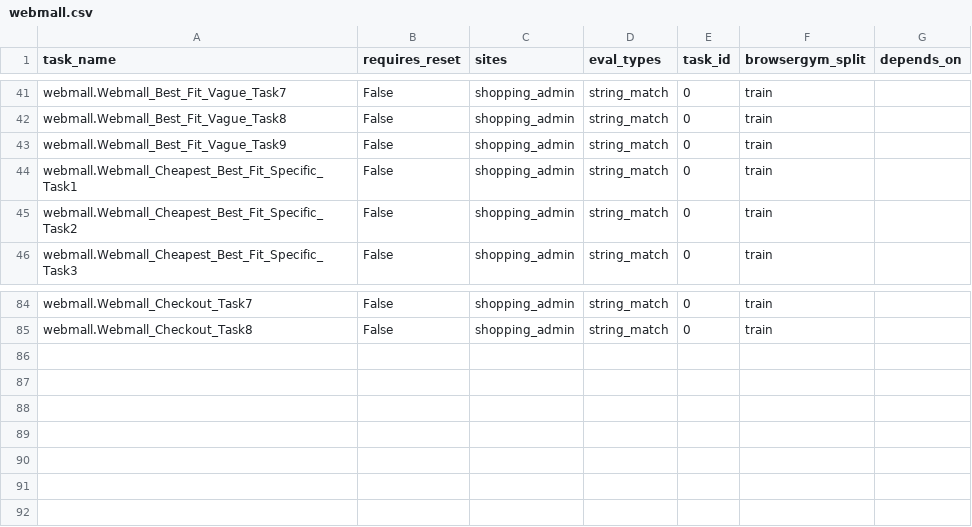
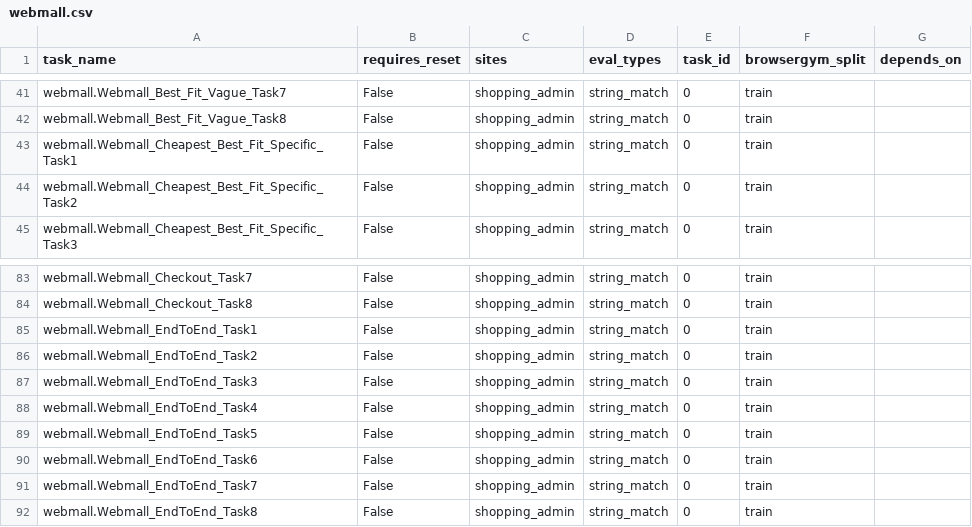
Before and after one commit to wbsg-uni-mannheim/BrowserGym, a CSV file: browsergym/experiments/src/browsergym/experiments/benchmark/metadata/webmall.csv, drawn as a sheet; only a part is shown, gaps mark what is left out; removed rows and columns are numbered as before the commit, all else as after; the diff names each change by its address in the sheet, - before the commit and + after, or states it on an @@ line.

Commit message:
add task metadata

```diff
--- a/browsergym/experiments/src/browsergym/experiments/benchmark/metadata/webmall.csv
+++ b/browsergym/experiments/src/browsergym/experiments/benchmark/metadata/webmall.csv
-row 43: webmall.Webmall_Best_Fit_Vague_Task9 | False | shopping_admin | string_match | 0 | train
+row 85: webmall.Webmall_EndToEnd_Task1 | False | shopping_admin | string_match | 0 | train
+row 86: webmall.Webmall_EndToEnd_Task2 | False | shopping_admin | string_match | 0 | train
+row 87: webmall.Webmall_EndToEnd_Task3 | False | shopping_admin | string_match | 0 | train
+row 88: webmall.Webmall_EndToEnd_Task4 | False | shopping_admin | string_match | 0 | train
+row 89: webmall.Webmall_EndToEnd_Task5 | False | shopping_admin | string_match | 0 | train
+row 90: webmall.Webmall_EndToEnd_Task6 | False | shopping_admin | string_match | 0 | train
+row 91: webmall.Webmall_EndToEnd_Task7 | False | shopping_admin | string_match | 0 | train
+row 92: webmall.Webmall_EndToEnd_Task8 | False | shopping_admin | string_match | 0 | train
```
Also changed, not shown: 1 other file.
